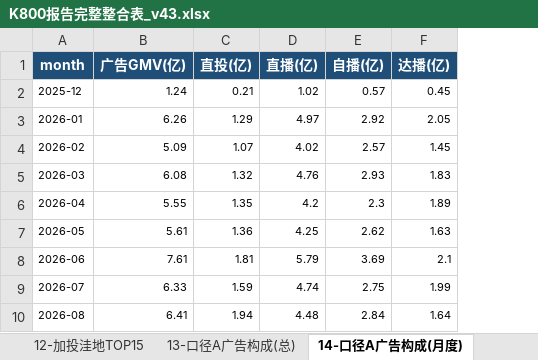
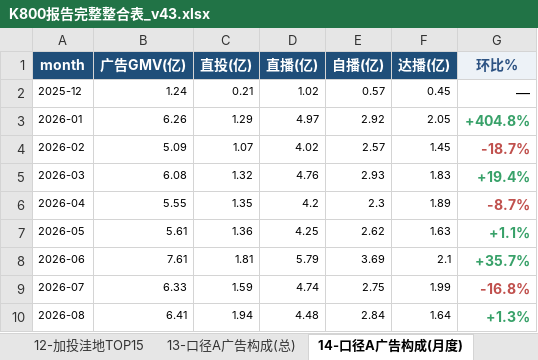
Before and after one commit to danniewowrich/k800-insight-report-v2, an Excel workbook: K800报告完整整合表_v43.xlsx, sheet 14-口径A广告构成(月度), drawn as a sheet; values as stored, in another font and other column widths than the file's, no borders; the diff names each change by its address in the sheet, - before the commit and + after, or states it on an @@ line.

```diff
--- a/K800报告完整整合表_v43.xlsx (sheet 14-口径A广告构成(月度))
+++ b/K800报告完整整合表_v43.xlsx (sheet 14-口径A广告构成(月度))
+column G (环比%), rows 2-10: — | +404.8% | -18.7% | +19.4% | -8.7% | +1.1% | +35.7% | -16.8% | +1.3%
```
Also changed, not shown: sheet 6-五象限完整落点, sheet 1-全部客户明细, sheet 0-口径说明, sheet 6b-GMV×广告四象限汇总, other sheet tabs, 1 other file.
